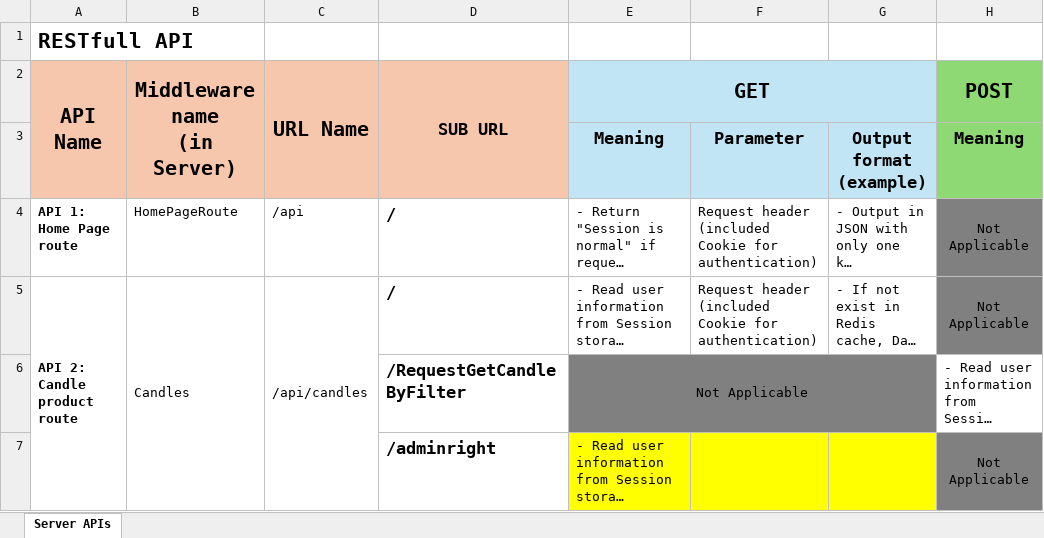
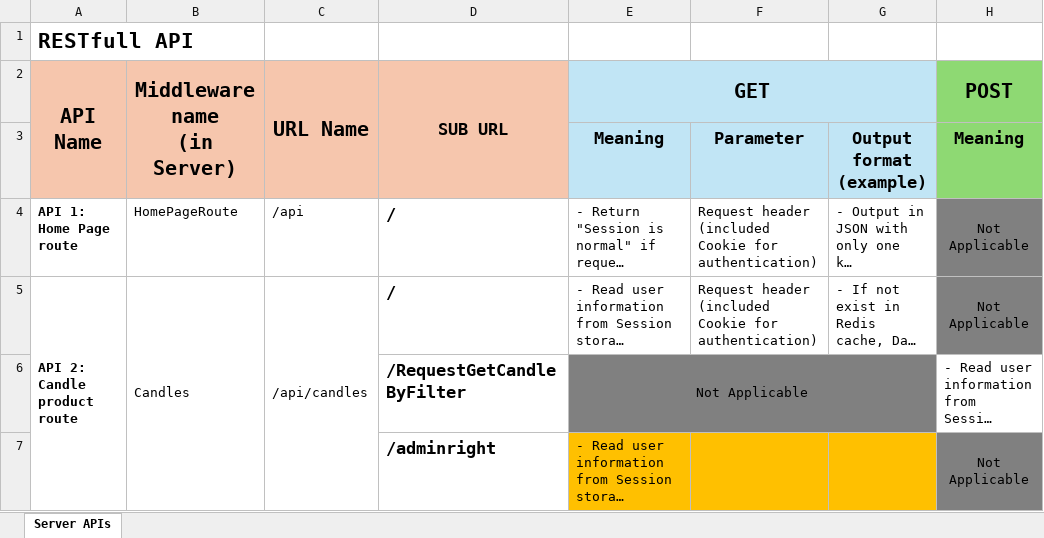
Before and after one commit to MediumTin/NenThomBnc_Angular_and_ExpressJS, an Excel workbook: RESTFul_API.xlsx, sheet Server APIs, drawn as a sheet; only a part is shown; long unchanged cells end in …; values as stored, in another font and other column widths than the file's, no borders; the diff covers the shown part only; the diff names each change by its address in the sheet, - before the commit and + after, or states it on an @@ line.

```diff
--- a/RESTFul_API.xlsx (sheet Server APIs)
+++ b/RESTFul_API.xlsx (sheet Server APIs)
-E7:G7 fill: #FFFF00
+E7:G7 fill: #FFC000
```
Also changed, not shown: 2 edited cells elsewhere in this sheet, 19 other files.
